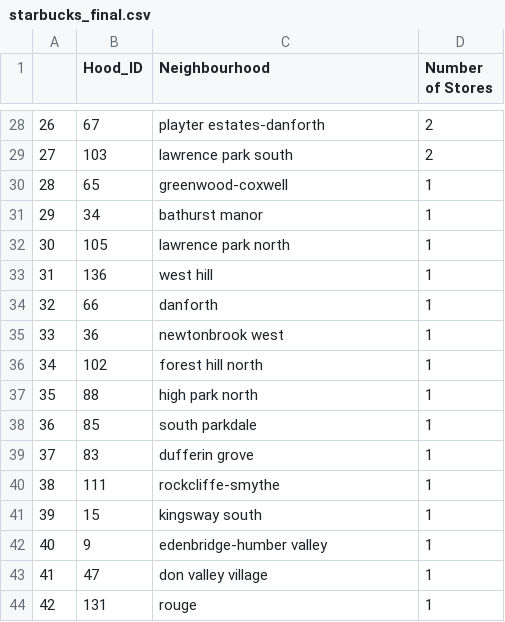
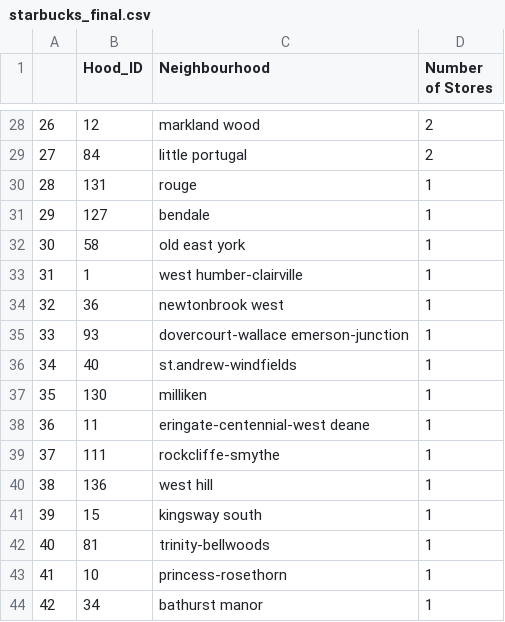
Before and after one commit to saif-gorges/GTA-Crime-and-Income-Analysis, a CSV file: Data Cleaning/output_data/starbucks_final.csv, drawn as a sheet; only a part is shown, gaps mark what is left out; the diff covers the shown part only.

```diff
--- a/Data Cleaning/output_data/starbucks_final.csv
+++ b/Data Cleaning/output_data/starbucks_final.csv
@@ -28,17 +28,17 @@
-26,67,playter estates-danforth,2
-27,103,lawrence park south,2
-28,65,greenwood-coxwell,1
-29,34,bathurst manor,1
-30,105,lawrence park north,1
-31,136,west hill,1
-32,66,danforth,1
-33,36,newtonbrook west,1
-34,102,forest hill north,1
-35,88,high park north,1
-36,85,south parkdale,1
-37,83,dufferin grove,1
-38,111,rockcliffe-smythe,1
+26,12,markland wood,2
+27,84,little portugal,2
+28,131,rouge,1
+29,127,bendale,1
+30,58,old east york,1
+31,1,west humber-clairville,1
+32,36,newtonbrook west,1
+33,93,dovercourt-wallace emerson-junction,1
+34,40,st.andrew-windfields,1
+35,130,milliken,1
+36,11,eringate-centennial-west deane,1
+37,111,rockcliffe-smythe,1
+38,136,west hill,1
 39,15,kingsway south,1
-40,9,edenbridge-humber valley,1
-41,47,don valley village,1
-42,131,rouge,1
+40,81,trinity-bellwoods,1
+41,10,princess-rosethorn,1
+42,34,bathurst manor,1
```
Also changed, not shown: 90 edited cells elsewhere in this file, 1 other file.
